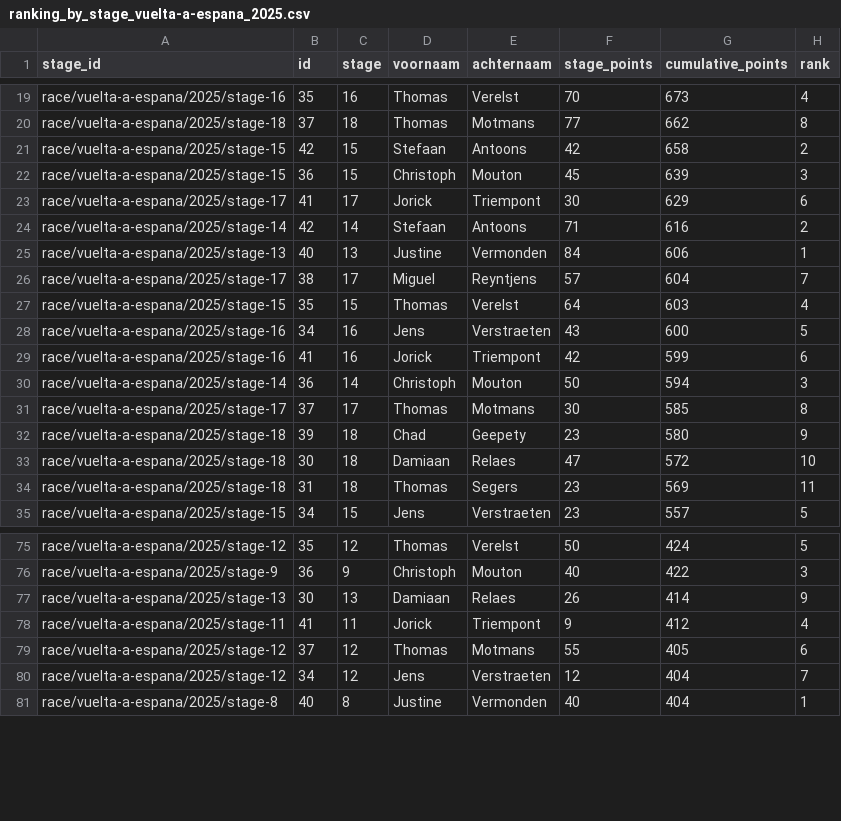
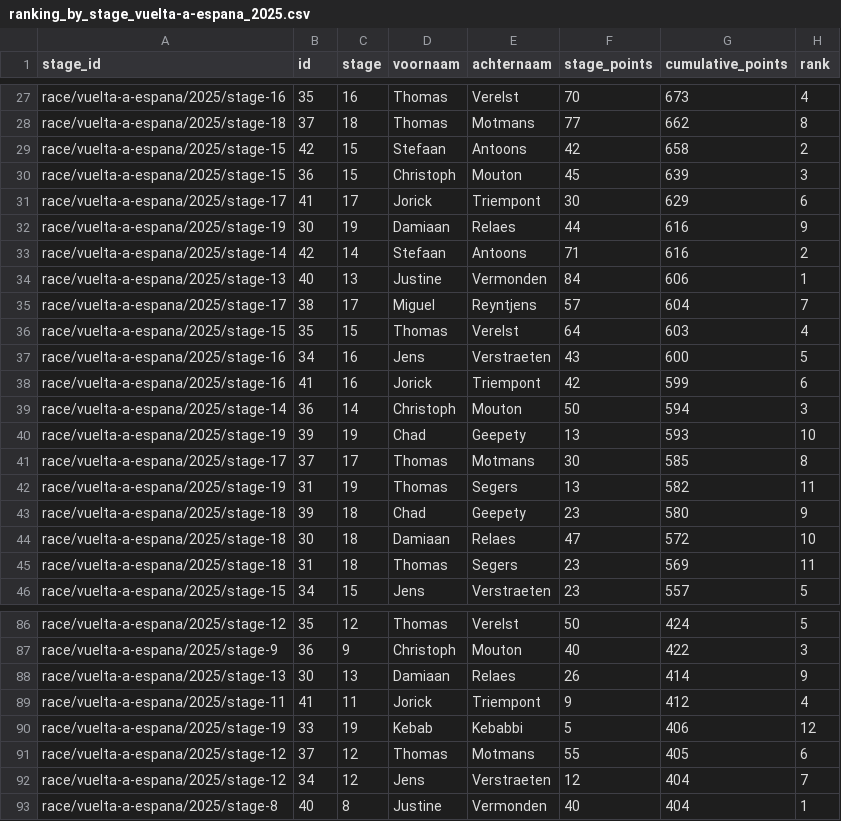
Before and after one commit to Thomassegers14/tourmanager-scraper, a CSV file: data/processed/ranking/ranking_by_stage_vuelta-a-espana_2025.csv, drawn as a sheet; only a part is shown, gaps mark what is left out; the diff covers the shown part only.

```diff
--- a/data/processed/ranking/ranking_by_stage_vuelta-a-espana_2025.csv
+++ b/data/processed/ranking/ranking_by_stage_vuelta-a-espana_2025.csv
@@ -23,2 +31,3 @@ race/vuelta-a-espana/2025/stage-15,36,15,Christoph,Mouton,45,639,3
 race/vuelta-a-espana/2025/stage-17,41,17,Jorick,Triempont,30,629,6
+race/vuelta-a-espana/2025/stage-19,30,19,Damiaan,Relaes,44,616,9
 race/vuelta-a-espana/2025/stage-14,42,14,Stefaan,Antoons,71,616,2
@@ -30,3 +39,5 @@ race/vuelta-a-espana/2025/stage-16,41,16,Jorick,Triempont,42,599,6
 race/vuelta-a-espana/2025/stage-14,36,14,Christoph,Mouton,50,594,3
+race/vuelta-a-espana/2025/stage-19,39,19,Chad,Geepety,13,593,10
 race/vuelta-a-espana/2025/stage-17,37,17,Thomas,Motmans,30,585,8
+race/vuelta-a-espana/2025/stage-19,31,19,Thomas,Segers,13,582,11
 race/vuelta-a-espana/2025/stage-18,39,18,Chad,Geepety,23,580,9
@@ -78,2 +89,3 @@ race/vuelta-a-espana/2025/stage-13,30,13,Damiaan,Relaes,26,414,9
 race/vuelta-a-espana/2025/stage-11,41,11,Jorick,Triempont,9,412,4
+race/vuelta-a-espana/2025/stage-19,33,19,Kebab,Kebabbi,5,406,12
 race/vuelta-a-espana/2025/stage-12,37,12,Thomas,Motmans,55,405,6
```
Also changed, not shown: 8 added rows elsewhere in this file, 2 other files.
